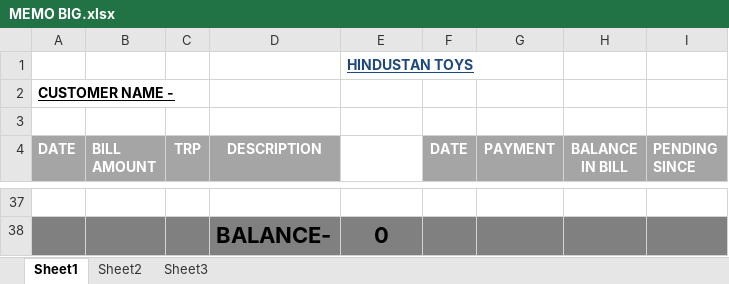
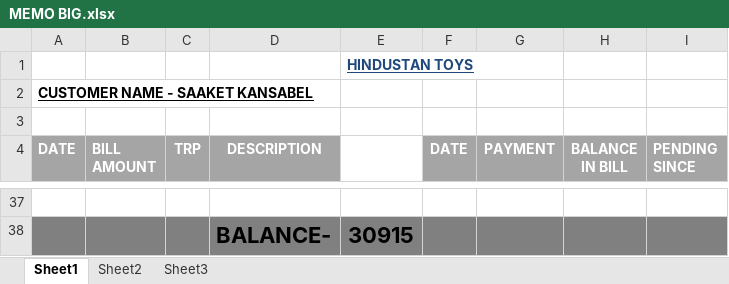
Before and after one commit to hunksammy/2084377289testbysam, an Excel workbook: IMPORTANT/MEMO BIG.xlsx, sheet Sheet1, drawn as a sheet; only a part is shown, gaps mark what is left out; values as stored, in another font and other column widths than the file's, no borders; conditional formats not drawn; the diff covers the shown part only; the diff names each change by its address in the sheet, - before the commit and + after, or states it on an @@ line.

```diff
--- a/IMPORTANT/MEMO BIG.xlsx (sheet Sheet1)
+++ b/IMPORTANT/MEMO BIG.xlsx (sheet Sheet1)
-A2 (DATE): CUSTOMER NAME -
+A2 (DATE): CUSTOMER NAME - SAAKET KANSABEL
-E38: 0
+E38: 30915
```
Also changed, not shown: 31 added rows and 31 removed rows elsewhere in this sheet, IMPORTANT/main.xlsx, 37 other files.
